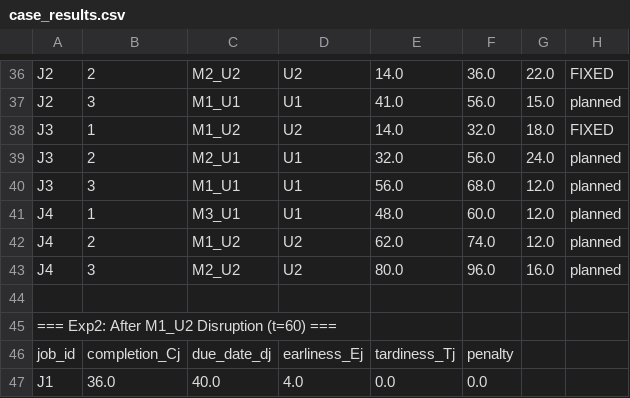
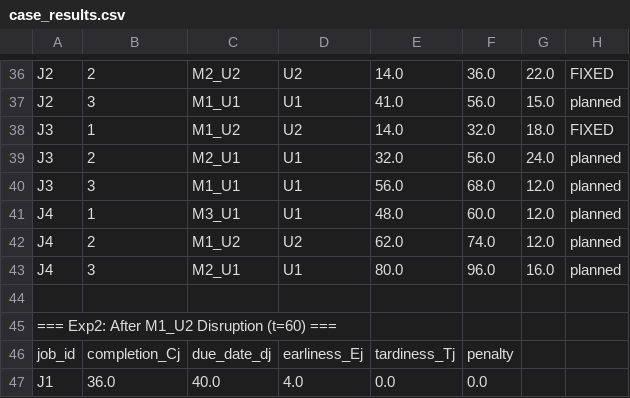
Before and after one commit to haoyuuzhang/RBDR-MS, a CSV file: case_1/output/case_results.csv, drawn as a sheet; only a part is shown, gaps mark what is left out.

```diff
--- a/case_1/output/case_results.csv
+++ b/case_1/output/case_results.csv
@@ -42,3 +42,3 @@ J4,1,M3_U1,U1,48.0,60.0,12.0,planned
 J4,2,M1_U2,U2,62.0,74.0,12.0,planned
-J4,3,M2_U2,U2,80.0,96.0,16.0,planned
+J4,3,M2_U1,U1,80.0,96.0,16.0,planned
 
```
Also changed, not shown: 29 other files.
